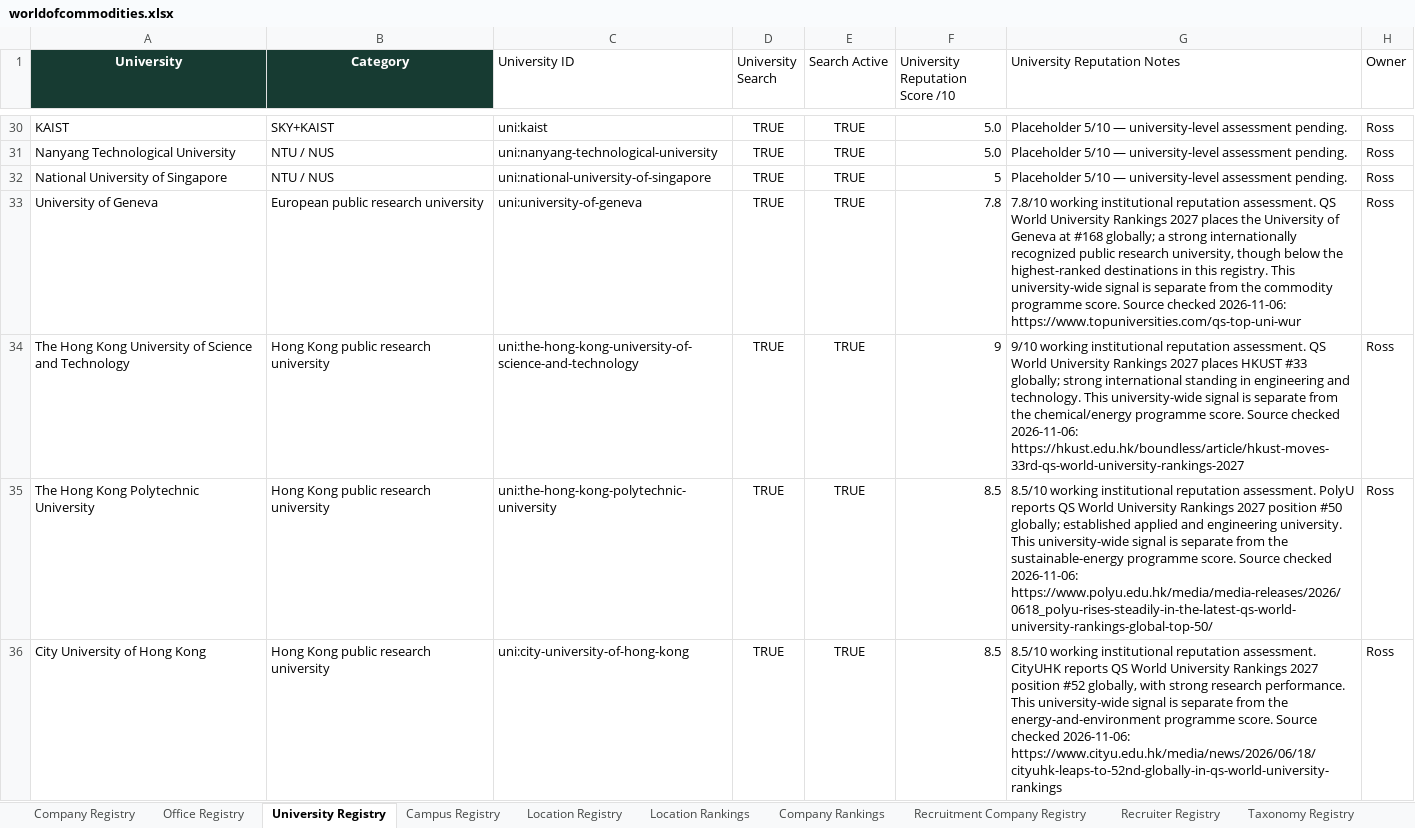
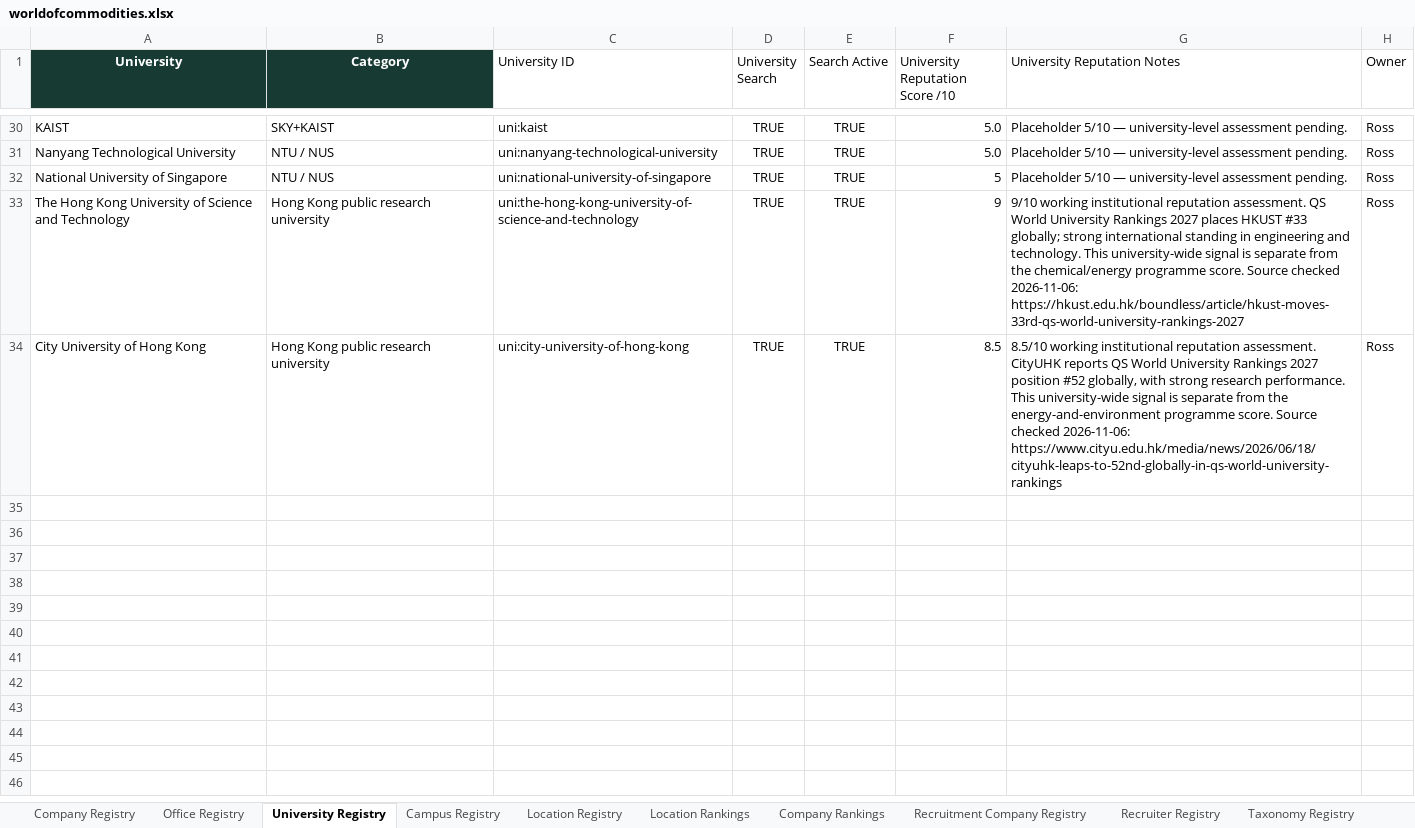
Before and after one commit to RZEdward/world-of-commodities, an Excel workbook: worldofcommodities.xlsx, sheet University Registry, drawn as a sheet; only a part is shown, gaps mark what is left out; values as stored, in another font and other column widths than the file's, no borders; table styles not drawn; the diff covers the shown part only; the diff names each change by its address in the sheet, - before the commit and + after, or states it on an @@ line.

Commit message:
Correct and expand university programme coverage

```diff
--- a/worldofcommodities.xlsx (sheet University Registry)
+++ b/worldofcommodities.xlsx (sheet University Registry)
-row 33: University of Geneva | European public research university | uni:university-of-geneva | TRUE | TRUE | 7.8 | 7.8/10 working institutional reputation assessment. QS World University Rankings 2027 places the University of Geneva at #168 globally; a strong internationally recognized public research university, though below the highest-ranked destinations in this registry. This university-wide signal is separate from the commodity programme score. Source checked 2026-11-06: https://www.topuniversities.com/qs-top-uni-wur | Ross
-row 35: The Hong Kong Polytechnic University | Hong Kong public research university | uni:the-hong-kong-polytechnic-university | TRUE | TRUE | 8.5 | 8.5/10 working institutional reputation assessment. PolyU reports QS World University Rankings 2027 position #50 globally; established applied and engineering university. This university-wide signal is separate from the sustainable-energy programme score. Source checked 2026-11-06: https://www.polyu.edu.hk/media/media-releases/2026/0618_polyu-rises-steadily-in-the-latest-qs-world-university-rankings-global-top-50/ | Ross
```
Also changed, not shown: 1 removed row elsewhere in this sheet, sheet Masters, sheet Campus Registry, sheet Search Runs, 3 other files.
